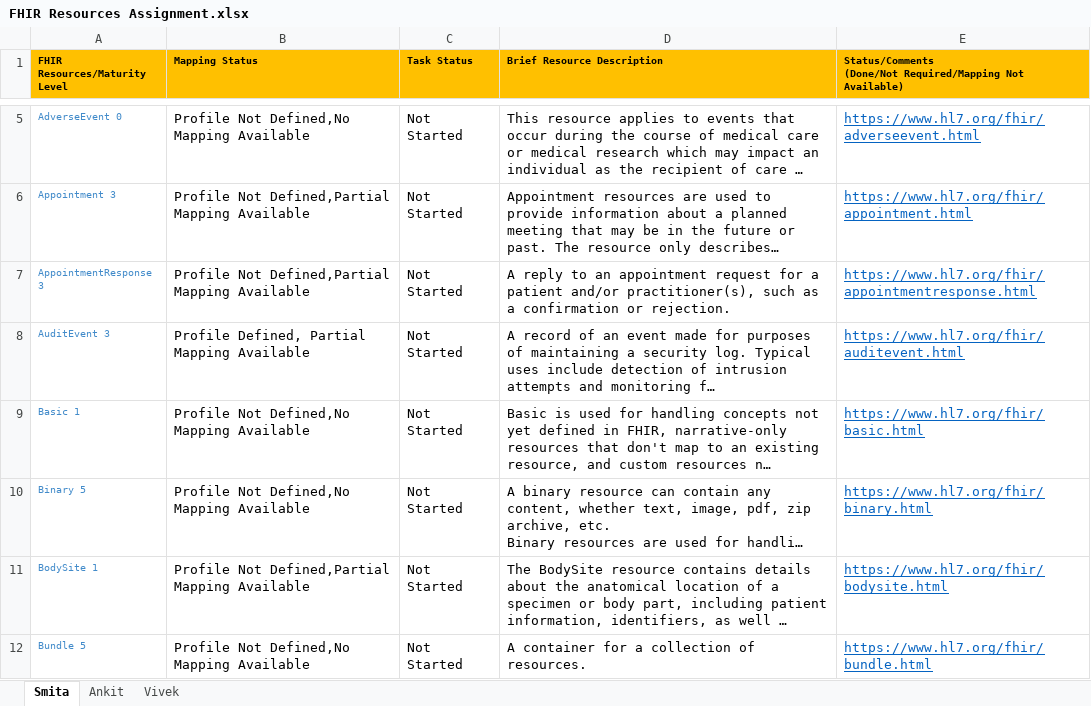
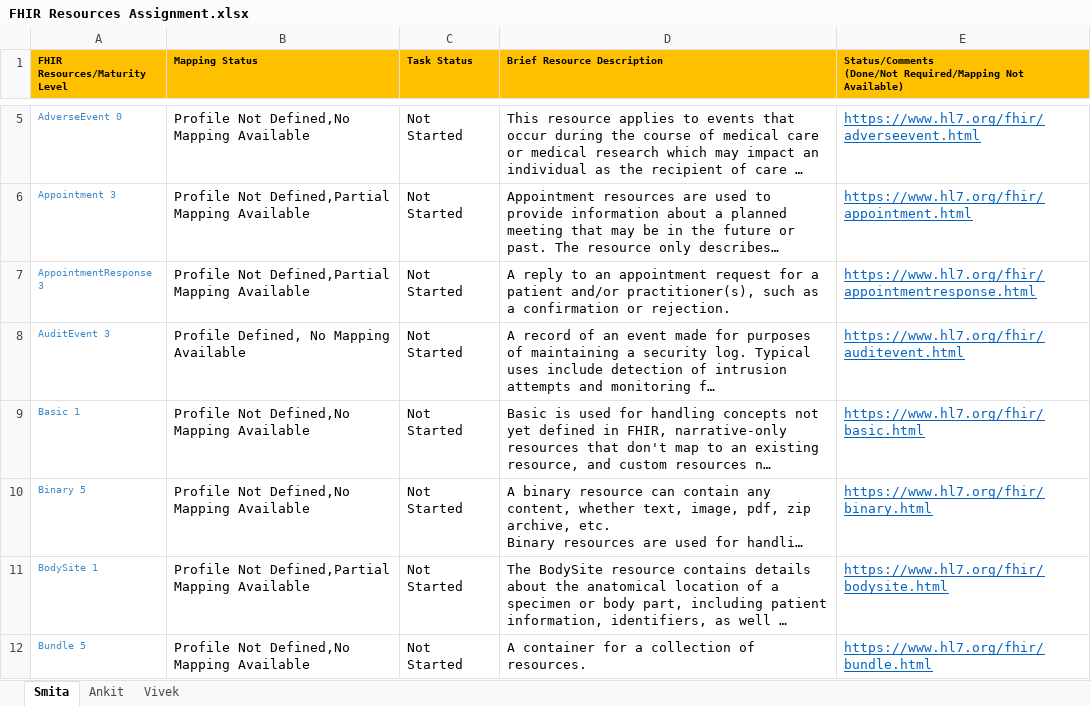
Before and after one commit to Project75/documents, an Excel workbook: FHIR Resources Assignment.xlsx, sheet Smita, drawn as a sheet; only a part is shown, gaps mark what is left out; long unchanged cells end in …; values as stored, in another font and other column widths than the file's, no borders; the diff names each change by its address in the sheet, - before the commit and + after, or states it on an @@ line.

Commit message:
Add files via upload
Updated

```diff
--- a/FHIR Resources Assignment.xlsx (sheet Smita)
+++ b/FHIR Resources Assignment.xlsx (sheet Smita)
-B8 (Mapping Status): Profile Defined, Partial Mapping Available
+B8 (Mapping Status): Profile Defined, No Mapping Available
```
